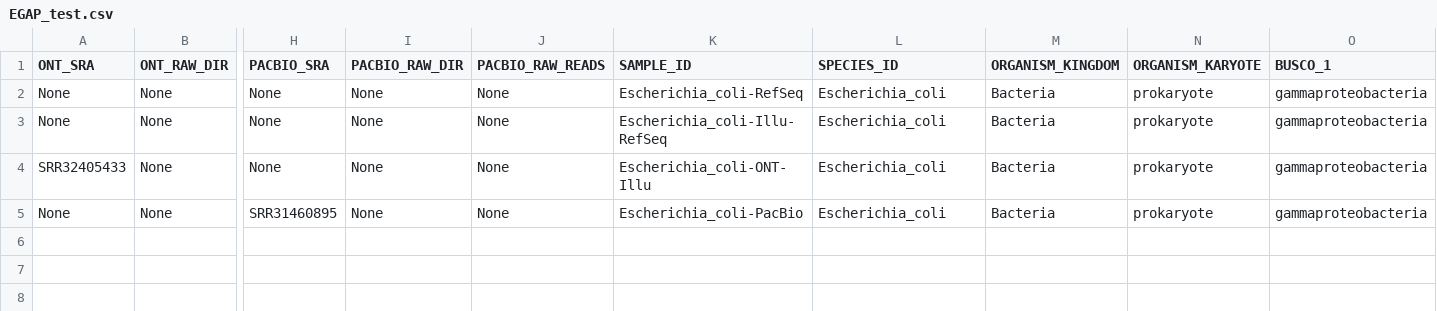
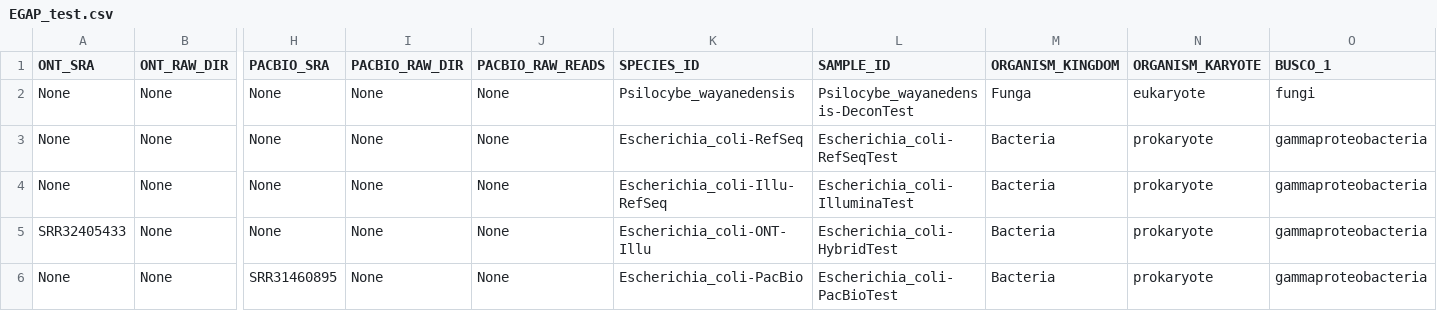
Before and after one commit to iPsychonaut/EGAP, a CSV file: resources/EGAP_test.csv, drawn as a sheet; only a part is shown, gaps mark what is left out; addresses are those after the commit; rows hold the shown columns only; the diff names each change by its address in the sheet, - before the commit and + after, or states it on an @@ line.

```diff
--- a/resources/EGAP_test.csv
+++ b/resources/EGAP_test.csv
-K1: SAMPLE_ID
+K1: SPECIES_ID
-L1: SPECIES_ID
+L1: SAMPLE_ID
+row 2: None | None | None | None | None | Psilocybe_wayanedensis | Psilocybe_wayanedensis-DeconTest | Funga | eukaryote | fungi
-L3 (SAMPLE_ID): Escherichia_coli
+L3 (SAMPLE_ID): Escherichia_coli-RefSeqTest
-L4 (SAMPLE_ID): Escherichia_coli
+L4 (SAMPLE_ID): Escherichia_coli-IlluminaTest
-L5 (SAMPLE_ID): Escherichia_coli
+L5 (SAMPLE_ID): Escherichia_coli-HybridTest
-L6 (SAMPLE_ID): Escherichia_coli
+L6 (SAMPLE_ID): Escherichia_coli-PacBioTest
```
Also changed, not shown: 1 other file.
